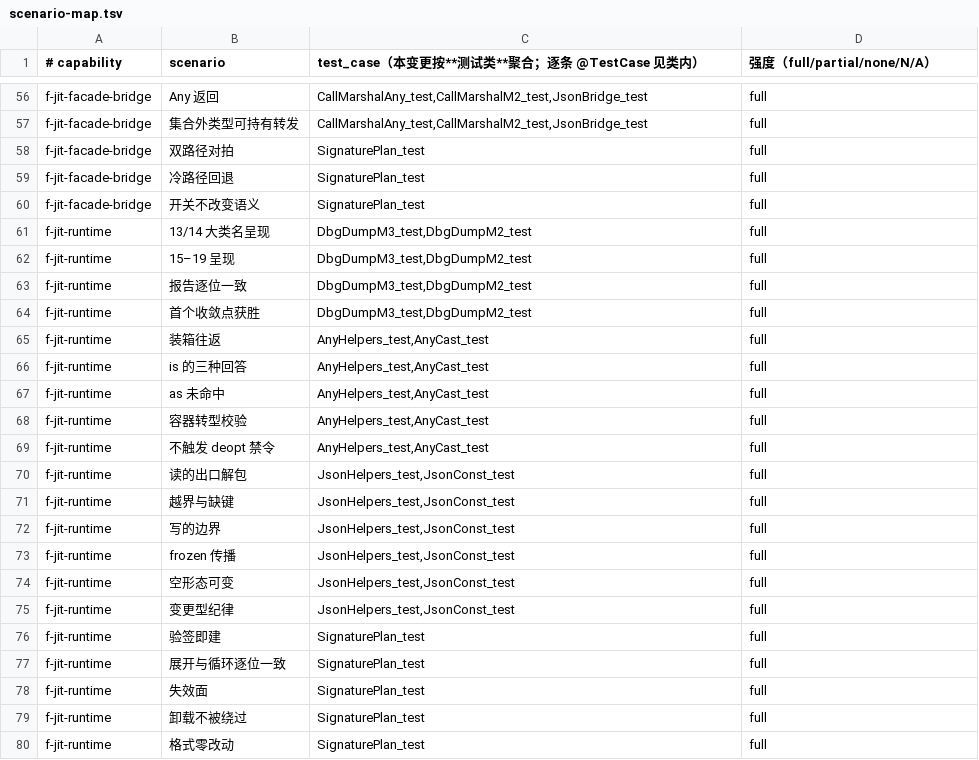
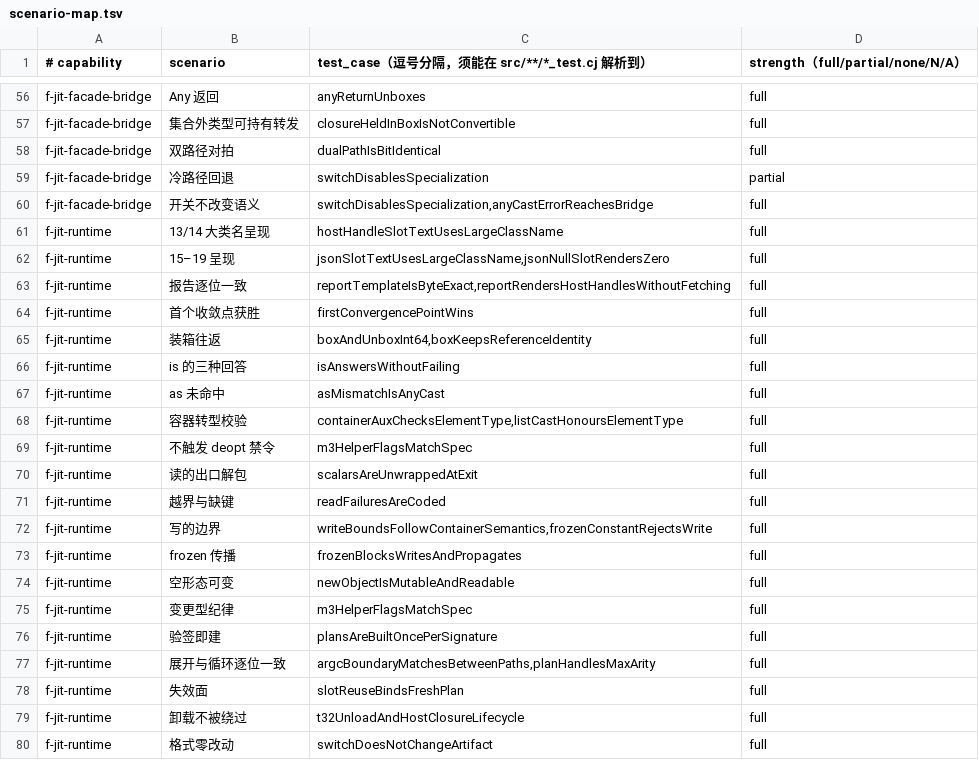
Before and after one commit to cangjielanguage-sig/fountain, a TSV file: f_jit/doc/spec/f-jit-m3/scenario-map.tsv, drawn as a sheet; only a part is shown, gaps mark what is left out; the diff covers the shown part only; the diff names each change by its address in the sheet, - before the commit and + after, or states it on an @@ line.

Commit message:
feat(f_jit): M3 R7 交付门禁（逐函数矩阵 · T 映射 · 归档）
R7.2 矩阵：
- scenario-map.tsv 从「按测试类聚合」改为**逐函数**（79 条；full 74 / partial 3 / N/A 2），
  check_scenarios.sh 增 m3 分支
- TCoverage 新增 T_MAP_M3（7 条：T37–T41、T56、T61），check_tmap.sh 的 owner 正则放开 M3
- 旧矩阵对「范围外编号有说明」的引用改指 m3ScopeIsFullyCovered（M3 已承接）
- 结果：check_tmap 61 条 0 悬空；m1/m2/m2.1/m2.2/m2.3/m3 全部 exit 0

补齐矩阵暴露的真实缺口（均为「场景无用例」而非文档问题）：
- Ops.isMutating 补 H82：json_set 原先不置 flags.bit0，违反 m3 §5「变更型纪律」；
  Builder_test.m3HelperFlagsMatchSpec 锁定 H82 置位、H78–H81/H83 不置位
- ErrCode_test 补 22（常量表 + describe 列表，27 项）；ErrCode 头注释同步
- JitReport_test.fullPositiveCodeRangeMapsToJitException：1–23 与 99 逐码按原码抛出
- CallMarshalAny_test.anyArgIsBoxed 扩到五类（注册类/闭包/JSON 节点）
- AnyHelpers_test.closureHeldInBoxIsNotConvertible：集合外类型可持有转发（is 0 / as 22）
- CallMarshalM2_test.wrapperValueIsRejectedAsArgument：包装值作实参 → 19
- HostCallTrampoline_test.slotReuseBindsFreshPlan：槽复用绑新 plan（失效面）
- SpecializationFmt_test.switchDoesNotChangeArtifact：开关不改变 .fbc（格式零改动）

R7.3 归档：delta 已并入 openspec/specs/，变更目录归档为
archive/2026-10-20-f-jit-m3（含 verify.md）。

测试：全量 1026/1026/0

```diff
--- a/f_jit/doc/spec/f-jit-m3/scenario-map.tsv
+++ b/f_jit/doc/spec/f-jit-m3/scenario-map.tsv
-C1: test_case（本变更按**测试类**聚合；逐条 @TestCase 见类内）
+C1: test_case（逗号分隔，须能在 src/**/*_test.cj 解析到）
-D1: 强度（full/partial/none/N/A）
+D1: strength（full/partial/none/N/A）
-C56: CallMarshalAny_test,CallMarshalM2_test,JsonBridge_test
+C56: anyReturnUnboxes
-C57: CallMarshalAny_test,CallMarshalM2_test,JsonBridge_test
+C57: closureHeldInBoxIsNotConvertible
-C58: SignaturePlan_test
+C58: dualPathIsBitIdentical
-C59: SignaturePlan_test
+C59: switchDisablesSpecialization
-D59 (strength（full/partial/none/N/A）): full
+D59 (strength（full/partial/none/N/A）): partial
-C60: SignaturePlan_test
+C60: switchDisablesSpecialization,anyCastErrorReachesBridge
-C61: DbgDumpM3_test,DbgDumpM2_test
+C61: hostHandleSlotTextUsesLargeClassName
-C62: DbgDumpM3_test,DbgDumpM2_test
+C62: jsonSlotTextUsesLargeClassName,jsonNullSlotRendersZero
-C63: DbgDumpM3_test,DbgDumpM2_test
+C63: reportTemplateIsByteExact,reportRendersHostHandlesWithoutFetching
-C64: DbgDumpM3_test,DbgDumpM2_test
+C64: firstConvergencePointWins
-C65: AnyHelpers_test,AnyCast_test
+C65: boxAndUnboxInt64,boxKeepsReferenceIdentity
-C66: AnyHelpers_test,AnyCast_test
+C66: isAnswersWithoutFailing
-C67: AnyHelpers_test,AnyCast_test
+C67: asMismatchIsAnyCast
-C68: AnyHelpers_test,AnyCast_test
+C68: containerAuxChecksElementType,listCastHonoursElementType
-C69: AnyHelpers_test,AnyCast_test
+C69: m3HelperFlagsMatchSpec
-C70: JsonHelpers_test,JsonConst_test
+C70: scalarsAreUnwrappedAtExit
-C71: JsonHelpers_test,JsonConst_test
+C71: readFailuresAreCoded
-C72: JsonHelpers_test,JsonConst_test
+C72: writeBoundsFollowContainerSemantics,frozenConstantRejectsWrite
-C73: JsonHelpers_test,JsonConst_test
+C73: frozenBlocksWritesAndPropagates
-C74: JsonHelpers_test,JsonConst_test
+C74: newObjectIsMutableAndReadable
-C75: JsonHelpers_test,JsonConst_test
+C75: m3HelperFlagsMatchSpec
-C76: SignaturePlan_test
+C76: plansAreBuiltOncePerSignature
-C77: SignaturePlan_test
+C77: argcBoundaryMatchesBetweenPaths,planHandlesMaxArity
-C78: SignaturePlan_test
+C78: slotReuseBindsFreshPlan
-C79: SignaturePlan_test
+C79: t32UnloadAndHostClosureLifecycle
-C80: SignaturePlan_test
+C80: switchDoesNotChangeArtifact
```
Also changed, not shown: 58 edited cells elsewhere in this file, f_jit/doc/spec/f-jit-m1/scenario-map.tsv, f_jit/doc/spec/f-jit-m2/scenario-map.tsv, 14 other files.
